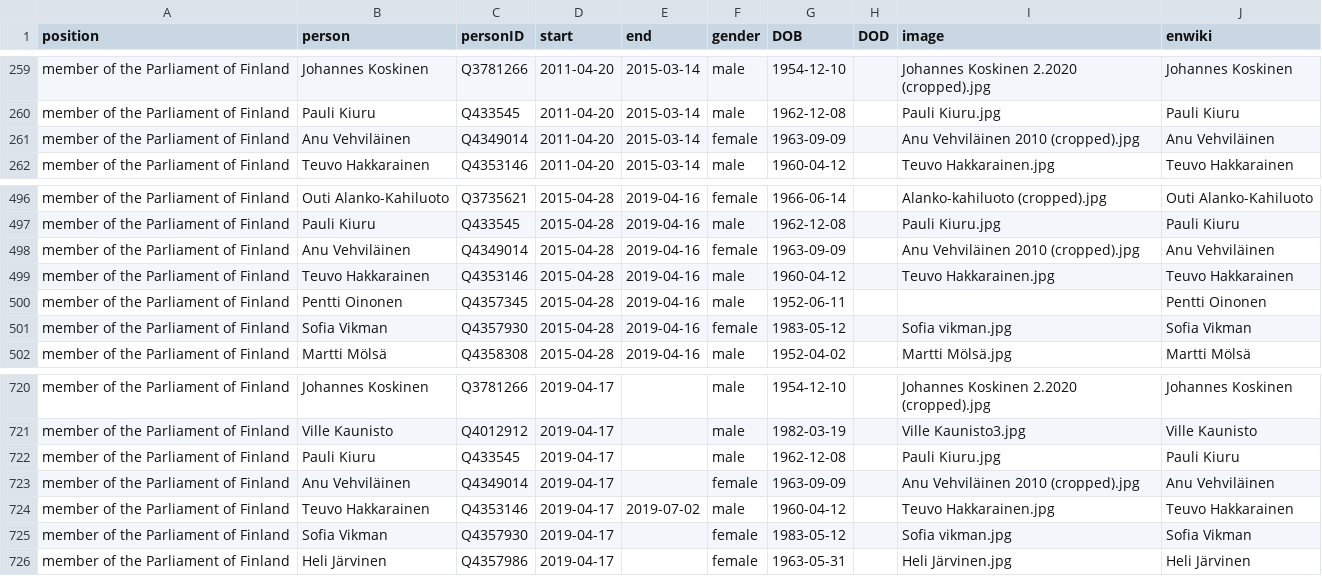
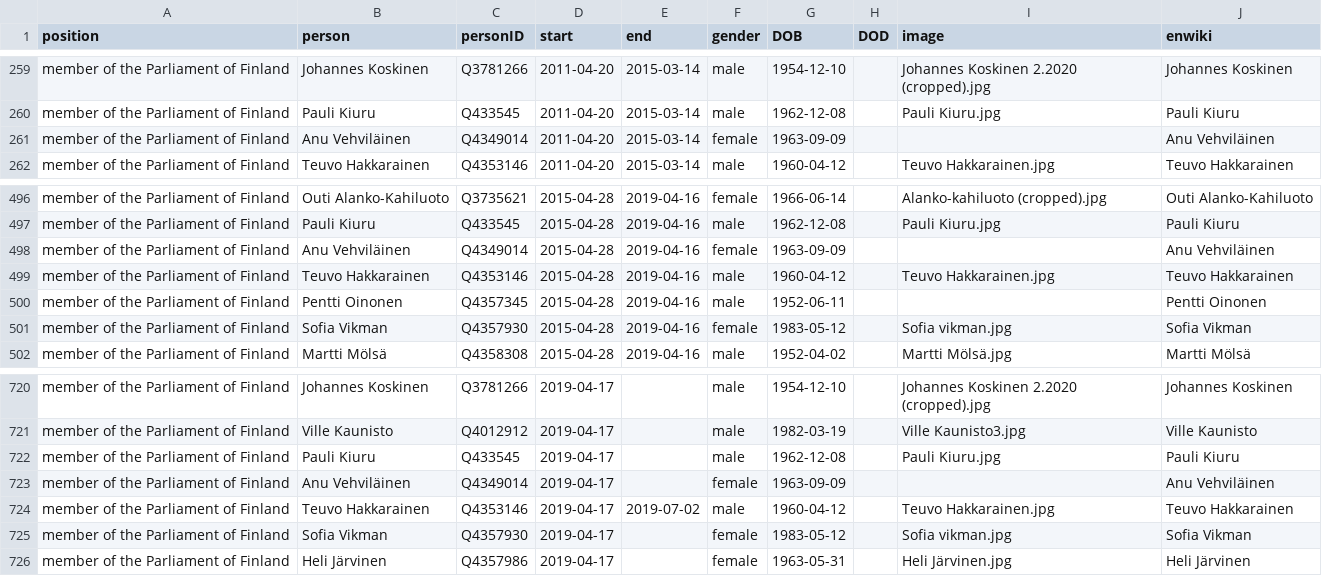
Before and after one commit to every-politician-scrapers/finland-cabinet, a CSV file: html/legislators.csv, drawn as a sheet; only a part is shown, gaps mark what is left out.

```diff
--- a/html/legislators.csv
+++ b/html/legislators.csv
@@ -260,3 +260,3 @@ member of the Parliament of Finland,Johannes Koskinen,Q3781266,2011-04-20,2015-0
 member of the Parliament of Finland,Pauli Kiuru,Q433545,2011-04-20,2015-03-14,male,1962-12-08,,Pauli Kiuru.jpg,Pauli Kiuru
-member of the Parliament of Finland,Anu Vehviläinen,Q4349014,2011-04-20,2015-03-14,female,1963-09-09,,Anu Vehviläinen 2010 (cropped).jpg,Anu Vehviläinen
+member of the Parliament of Finland,Anu Vehviläinen,Q4349014,2011-04-20,2015-03-14,female,1963-09-09,,,Anu Vehviläinen
 member of the Parliament of Finland,Teuvo Hakkarainen,Q4353146,2011-04-20,2015-03-14,male,1960-04-12,,Teuvo Hakkarainen.jpg,Teuvo Hakkarainen
@@ -497,3 +497,3 @@ member of the Parliament of Finland,Outi Alanko-Kahiluoto,Q3735621,2015-04-28,20
 member of the Parliament of Finland,Pauli Kiuru,Q433545,2015-04-28,2019-04-16,male,1962-12-08,,Pauli Kiuru.jpg,Pauli Kiuru
-member of the Parliament of Finland,Anu Vehviläinen,Q4349014,2015-04-28,2019-04-16,female,1963-09-09,,Anu Vehviläinen 2010 (cropped).jpg,Anu Vehviläinen
+member of the Parliament of Finland,Anu Vehviläinen,Q4349014,2015-04-28,2019-04-16,female,1963-09-09,,,Anu Vehviläinen
 member of the Parliament of Finland,Teuvo Hakkarainen,Q4353146,2015-04-28,2019-04-16,male,1960-04-12,,Teuvo Hakkarainen.jpg,Teuvo Hakkarainen
@@ -722,3 +722,3 @@ member of the Parliament of Finland,Ville Kaunisto,Q4012912,2019-04-17,,male,198
 member of the Parliament of Finland,Pauli Kiuru,Q433545,2019-04-17,,male,1962-12-08,,Pauli Kiuru.jpg,Pauli Kiuru
-member of the Parliament of Finland,Anu Vehviläinen,Q4349014,2019-04-17,,female,1963-09-09,,Anu Vehviläinen 2010 (cropped).jpg,Anu Vehviläinen
+member of the Parliament of Finland,Anu Vehviläinen,Q4349014,2019-04-17,,female,1963-09-09,,,Anu Vehviläinen
 member of the Parliament of Finland,Teuvo Hakkarainen,Q4353146,2019-04-17,2019-07-02,male,1960-04-12,,Teuvo Hakkarainen.jpg,Teuvo Hakkarainen
```
Also changed, not shown: html/holders21.csv.
